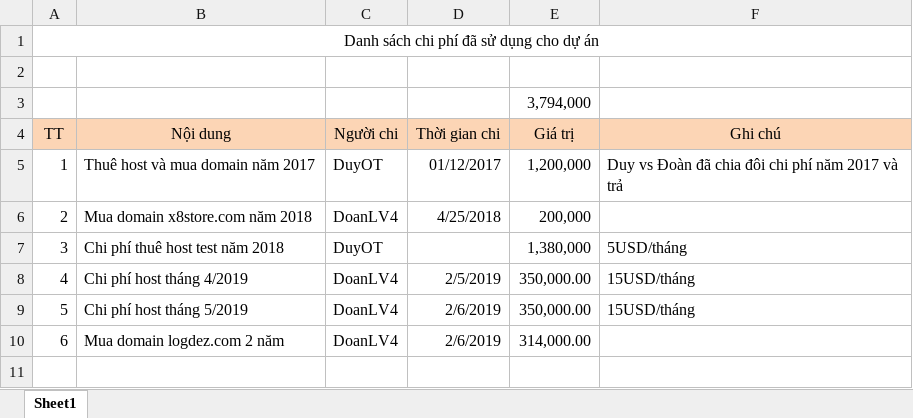
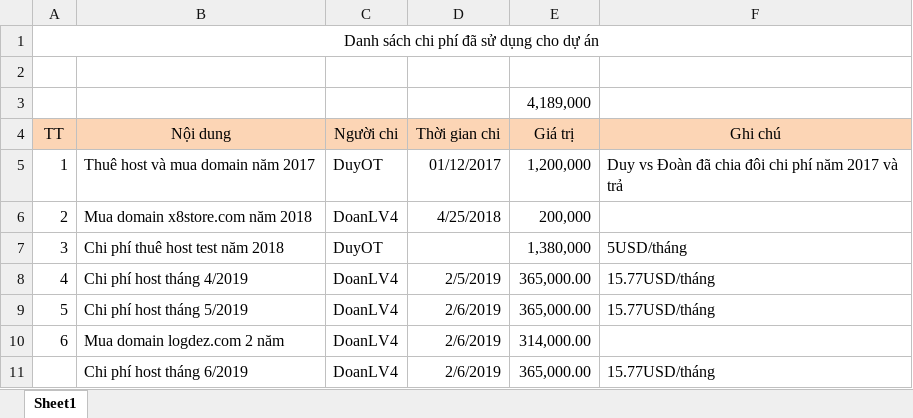
Before and after one commit to duyot/WMS, an Excel workbook: Document/0.PM/ChiPhi.xlsx, sheet Sheet1, drawn as a sheet; values as stored, in another font and other column widths than the file's, no borders; the diff names each change by its address in the sheet, - before the commit and + after, or states it on an @@ line.

Commit message:
Doan day

```diff
--- a/Document/0.PM/ChiPhi.xlsx (sheet Sheet1)
+++ b/Document/0.PM/ChiPhi.xlsx (sheet Sheet1)
-E3 (Giá trị): 3,794,000
+E3 (Giá trị): 4,189,000
-E8:E9 (Giá trị): 350,000.00
+E8:E9 (Giá trị): 365,000.00
-F8:F9 (Ghi chú): 15USD/tháng
+F8:F9 (Ghi chú): 15.77USD/tháng
+row 11:  | Chi phí host tháng 6/2019 | DoanLV4 | 2/6/2019 | 365,000.00 | 15.77USD/tháng
```
Also changed, not shown: 4 other files.
